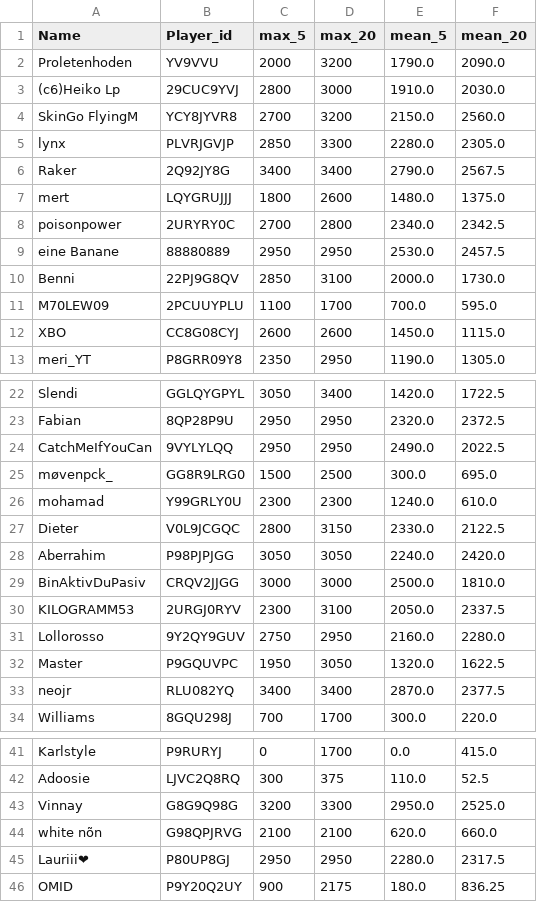
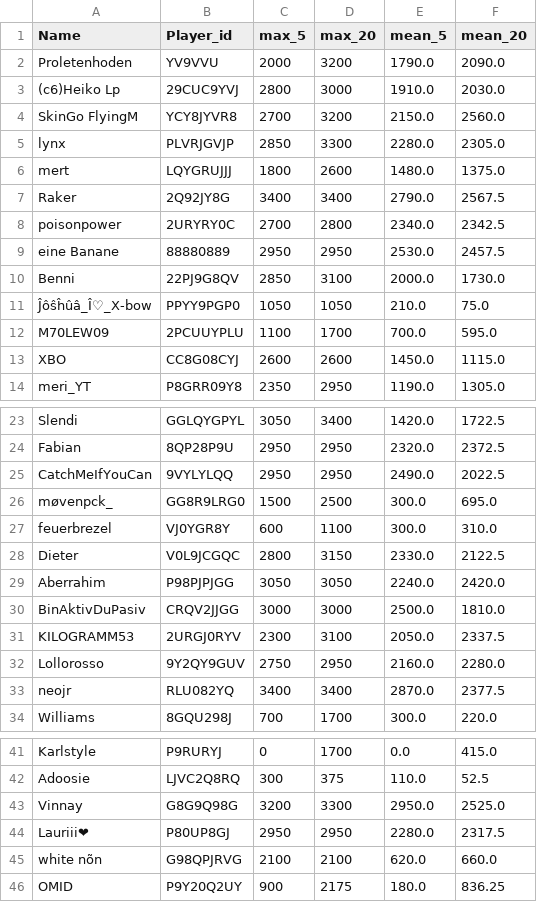
Before and after one commit to FabianL1908/ClashRoyalePerformance, a CSV file: stats.csv, drawn as a sheet; only a part is shown, gaps mark what is left out.

```diff
--- a/stats.csv
+++ b/stats.csv
@@ -5,4 +5,4 @@ SkinGo FlyingM,YCY8JYVR8,2700,3200,2150.0,2560.0
 lynx,PLVRJGVJP,2850,3300,2280.0,2305.0
+mert,LQYGRUJJJ,1800,2600,1480.0,1375.0
 Raker,2Q92JY8G,3400,3400,2790.0,2567.5
-mert,LQYGRUJJJ,1800,2600,1480.0,1375.0
 poisonpower,2URYRY0C,2700,2800,2340.0,2342.5
@@ -10,2 +10,3 @@ eine Banane,88880889,2950,2950,2530.0,2457.5
 Benni,22PJ9G8QV,2850,3100,2000.0,1730.0
+Ĵôŝĥûâ_Î♡_X-bow,PPYY9PGP0,1050,1050,210.0,75.0
 M70LEW09,2PCUUYPLU,1100,1700,700.0,595.0
@@ -25,3 +26,3 @@ CatchMeIfYouCan,9VYLYLQQ,2950,2950,2490.0,2022.5
 møvenpck_,GG8R9LRG0,1500,2500,300.0,695.0
-mohamad,Y99GRLY0U,2300,2300,1240.0,610.0
+feuerbrezel,VJ0YGR8Y,600,1100,300.0,310.0
 Dieter,V0L9JCGQC,2800,3150,2330.0,2122.5
@@ -31,3 +32,2 @@ KILOGRAMM53,2URGJ0RYV,2300,3100,2050.0,2337.5
 Lollorosso,9Y2QY9GUV,2750,2950,2160.0,2280.0
-Master,P9GQUVPC,1950,3050,1320.0,1622.5
 neojr,RLU082YQ,3400,3400,2870.0,2377.5
@@ -43,4 +43,4 @@ Adoosie,LJVC2Q8RQ,300,375,110.0,52.5
 Vinnay,G8G9Q98G,3200,3300,2950.0,2525.0
+Lauriii❤,P80UP8GJ,2950,2950,2280.0,2317.5
 white nõn,G98QPJRVG,2100,2100,620.0,660.0
-Lauriii❤,P80UP8GJ,2950,2950,2280.0,2317.5
 OMID,P9Y20Q2UY,900,2175,180.0,836.25
```
